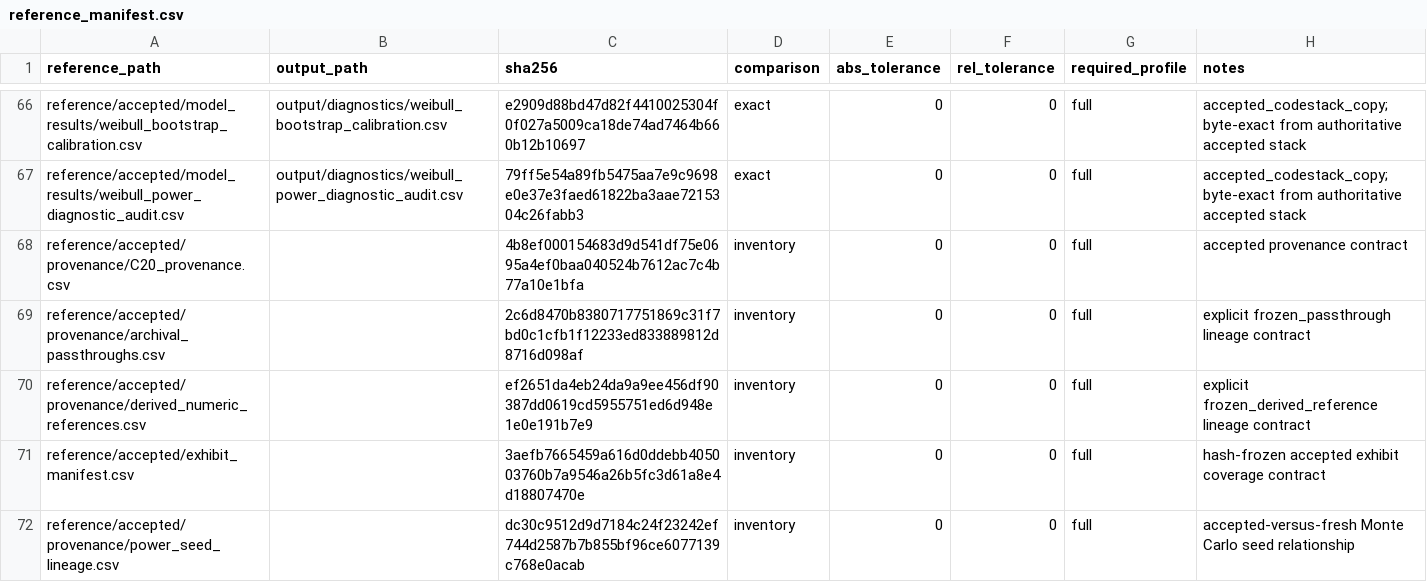
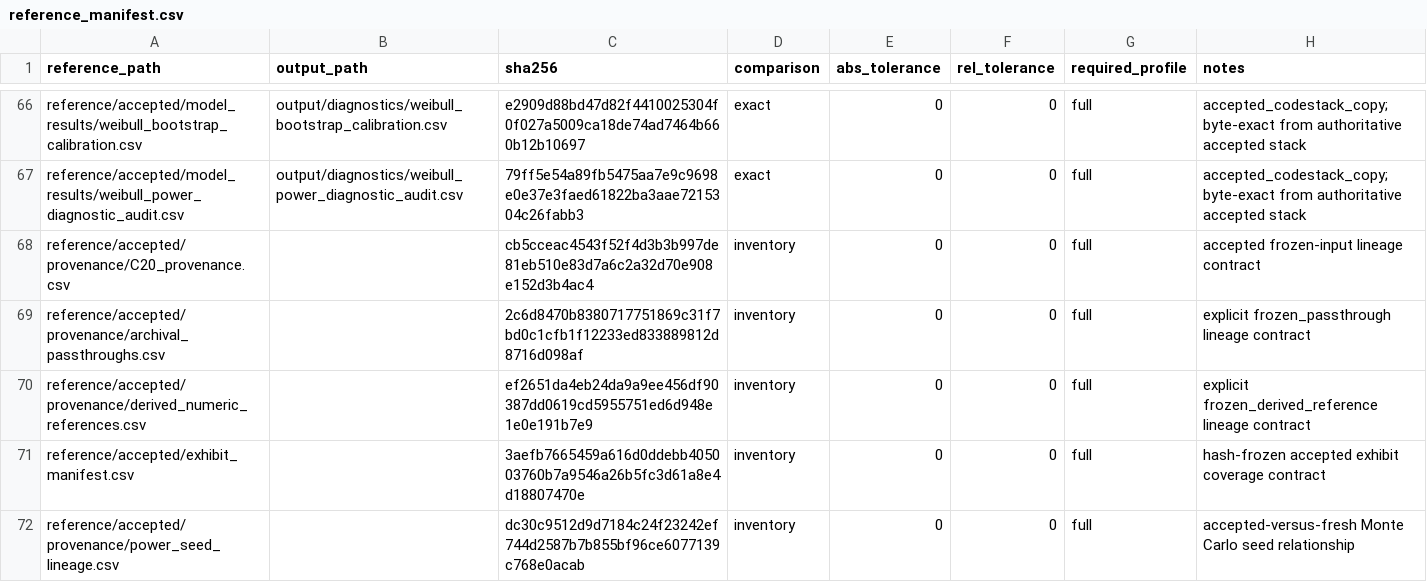
Before and after one commit to LIANJie-Jason/LianMurdie2026-replication, a CSV file: reference/accepted/reference_manifest.csv, drawn as a sheet; only a part is shown, gaps mark what is left out.

```diff
--- a/reference/accepted/reference_manifest.csv
+++ b/reference/accepted/reference_manifest.csv
@@ -67,3 +67,3 @@ reference/accepted/model_results/weibull_bootstrap_calibration.csv,output/diagno
 reference/accepted/model_results/weibull_power_diagnostic_audit.csv,output/diagnostics/weibull_power_diagnostic_audit.csv,79ff5e54a89fb5475aa7e9c9698e0e37e3faed61822ba3aae7215304c26fabb3,exact,0,0,full,accepted_codestack_copy; byte-exact from authoritative accepted stack
-reference/accepted/provenance/C20_provenance.csv,,4b8ef000154683d9d541df75e0695a4ef0baa040524b7612ac7c4b77a10e1bfa,inventory,0,0,full,accepted provenance contract
+reference/accepted/provenance/C20_provenance.csv,,cb5cceac4543f52f4d3b3b997de81eb510e83d7a6c2a32d70e908e152d3b4ac4,inventory,0,0,full,accepted frozen-input lineage contract
 reference/accepted/provenance/archival_passthroughs.csv,,2c6d8470b8380717751869c31f7bd0c1cfb1f12233ed833889812d8716d098af,inventory,0,0,full,explicit frozen_passthrough lineage contract
```
Also changed, not shown: audit/code_manifest.csv, audit/output_manifest.csv, 16 other files.
